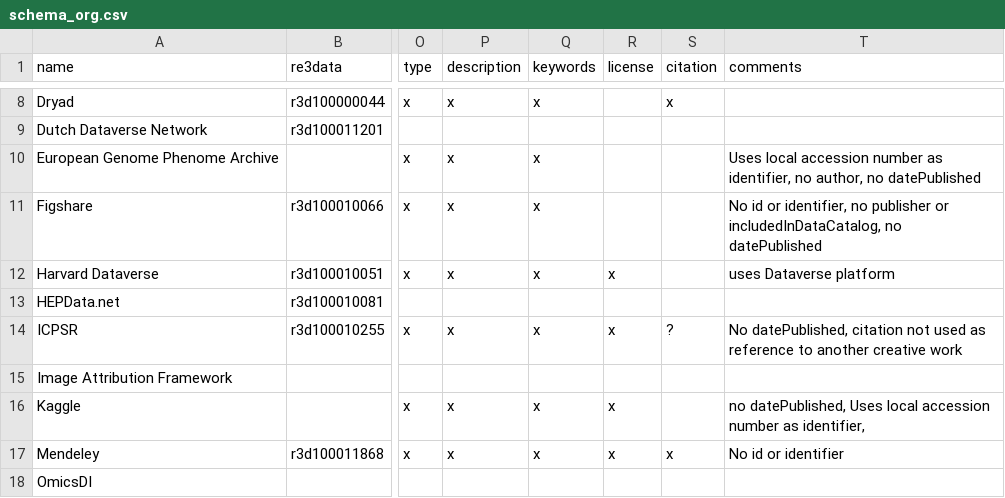
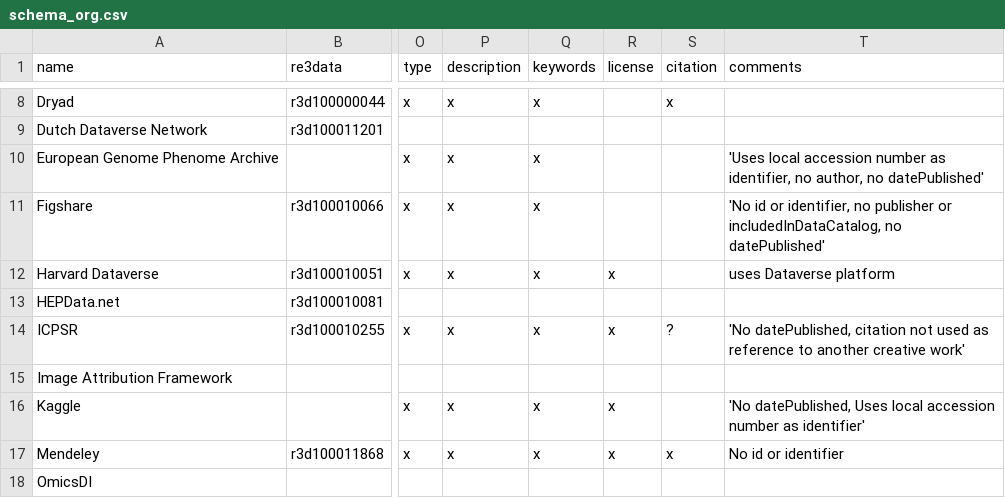
Before and after one commit to datacite/freya, a CSV file: schema_org.csv, drawn as a sheet; only a part is shown, gaps mark what is left out; the diff names each change by its address in the sheet, - before the commit and + after, or states it on an @@ line.

Commit message:
more single quotes

```diff
--- a/schema_org.csv
+++ b/schema_org.csv
-T10 (comments): Uses local accession number as identifier, no author, no datePublished
+T10 (comments): 'Uses local accession number as identifier, no author, no datePublished'
-T11 (comments): No id or identifier, no publisher or includedInDataCatalog, no datePublished
+T11 (comments): 'No id or identifier, no publisher or includedInDataCatalog, no datePublished'
-T14 (comments): No datePublished, citation not used as reference to another creative work
+T14 (comments): 'No datePublished, citation not used as reference to another creative work'
-T16 (comments): no datePublished, Uses local accession number as identifier,
+T16 (comments): 'No datePublished, Uses local accession number as identifier'
```
